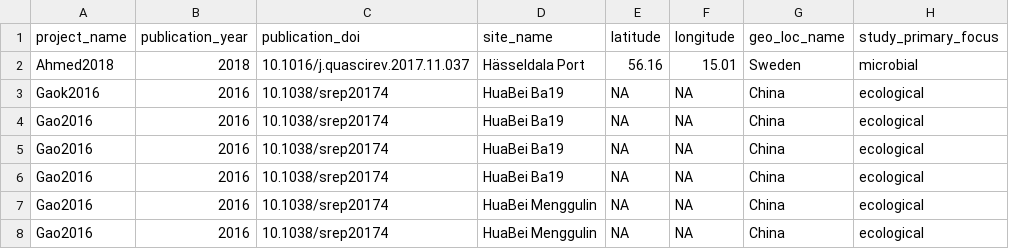
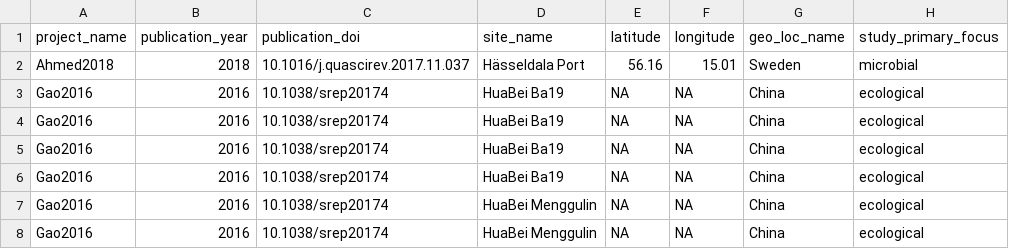
Before and after one commit to vlngf/OilMetagenomesDB, a TSV file: crude_oil/samples/crude_oil_samples.tsv, drawn as a sheet; only a part is shown; the diff names each change by its address in the sheet, - before the commit and + after, or states it on an @@ line.

Commit message:
Update crude_oil_samples.tsv

```diff
--- a/crude_oil/samples/crude_oil_samples.tsv
+++ b/crude_oil/samples/crude_oil_samples.tsv
-A3 (project_name): Gaok2016
+A3 (project_name): Gao2016
```
